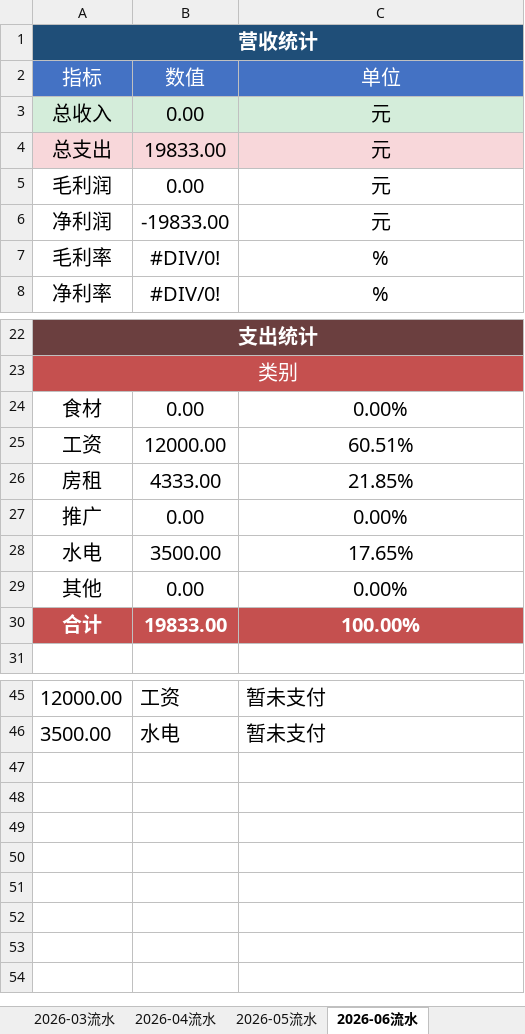
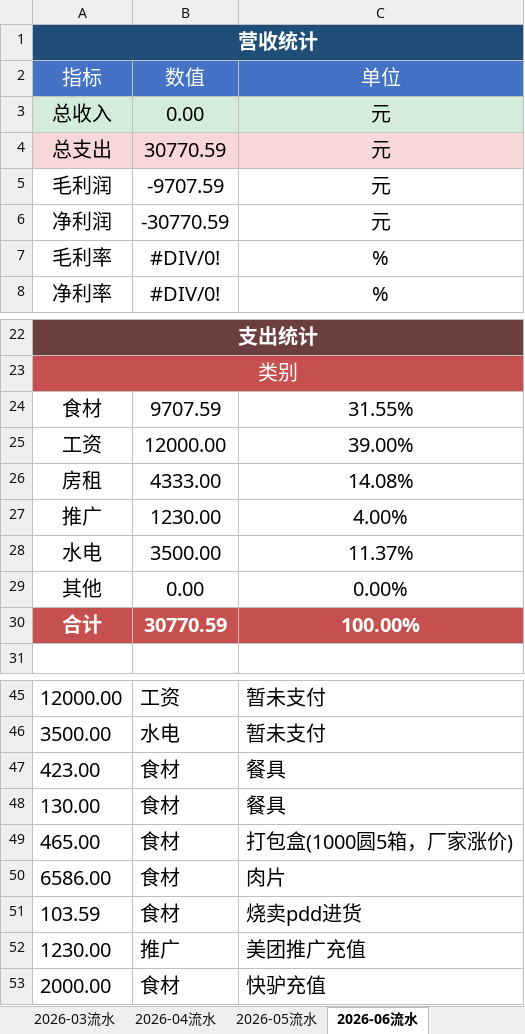
Before and after one commit to OldChicken/ChanWeiMai, an Excel workbook: 财务与流水/馋唻买-听涛路店流水表.xlsx, sheet 2026-06流水, drawn as a sheet; only a part is shown, gaps mark what is left out; values as stored, in another font and other column widths than the file's, no borders; table styles not drawn; the diff names each change by its address in the sheet, - before the commit and + after, or states it on an @@ line.

Commit message:
fix：更新

```diff
--- a/财务与流水/馋唻买-听涛路店流水表.xlsx (sheet 2026-06流水)
+++ b/财务与流水/馋唻买-听涛路店流水表.xlsx (sheet 2026-06流水)
-B4: 19833.00
+B4: 30770.59
-B5: 0.00
+B5: -9707.59
-B6: -19833.00
+B6: -30770.59
-B24: 0.00
+B24: 9707.59
-C24: 0.00%
+C24: 31.55%
-C25: 60.51%
+C25: 39.00%
-C26: 21.85%
+C26: 14.08%
-B27: 0.00
+B27: 1230.00
-C27: 0.00%
+C27: 4.00%
-C28: 17.65%
+C28: 11.37%
-B30: 19833.00
+B30: 30770.59
+row 47: 423.00 | 食材 | 餐具
+row 48: 130.00 | 食材 | 餐具
+row 49: 465.00 | 食材 | 打包盒(1000圆5箱，厂家涨价)
+row 50: 6586.00 | 食材 | 肉片
+row 51: 103.59 | 食材 | 烧卖pdd进货
+row 52: 1230.00 | 推广 | 美团推广充值
+row 53: 2000.00 | 食材 | 快驴充值
```
